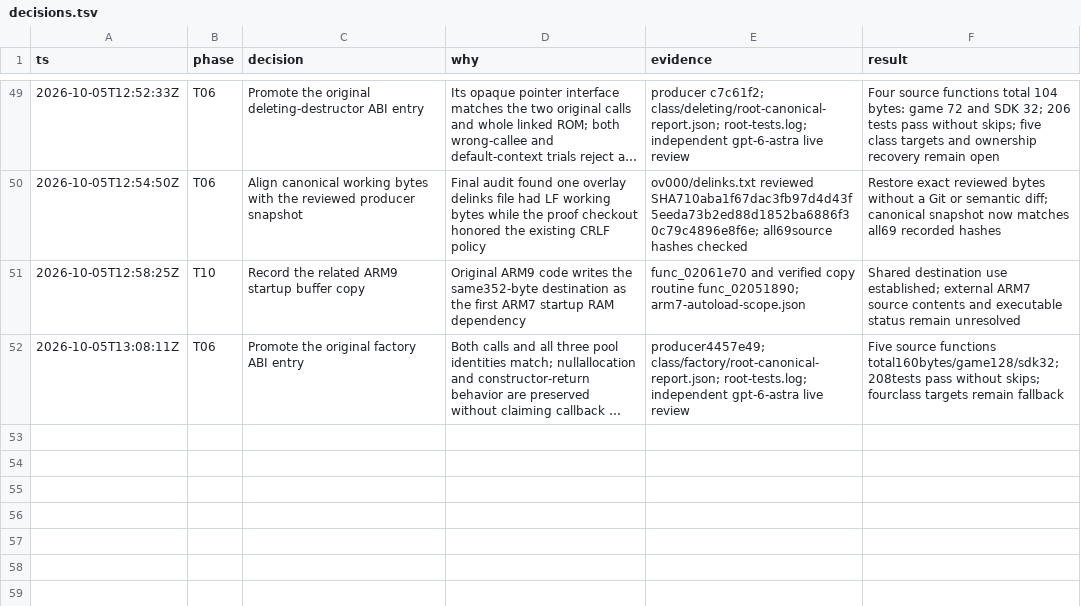
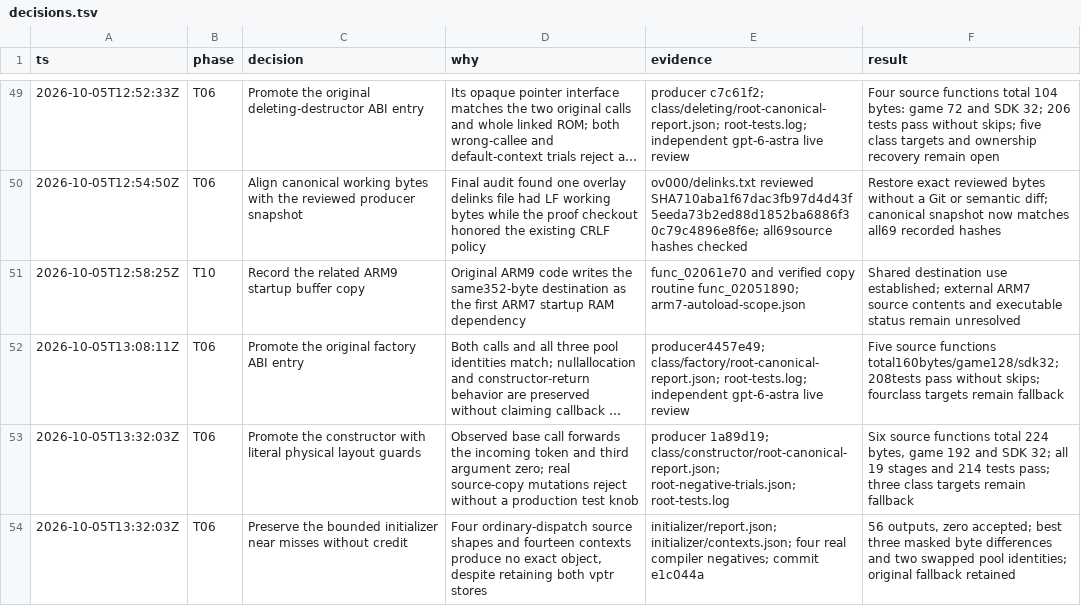
Before and after one commit to drj613/JUSDecomp, a TSV file: decomp/matching-notes/decisions.tsv, drawn as a sheet; only a part is shown, gaps mark what is left out; long unchanged cells end in …; the diff names each change by its address in the sheet, - before the commit and + after, or states it on an @@ line.

Commit message:
Publish constructor cleanup proof and preserved initializer near misses

```diff
--- a/decomp/matching-notes/decisions.tsv
+++ b/decomp/matching-notes/decisions.tsv
+row 53: 2026-10-05T13:32:03Z | T06 | Promote the constructor with literal physical layout guards | Observed base call forwards the incoming token and third argument zero; real source-copy mutations reject without a production test knob | producer 1a89d19; class/constructor/root-canonical-report.json; root-negative-trials.json; root-tests.log | Six source functions total 224 bytes, game 192 and SDK 32; all 19 stages and 214 tests pass; three class targets remain fallback
+row 54: 2026-10-05T13:32:03Z | T06 | Preserve the bounded initializer near misses without credit | Four ordinary-dispatch source shapes and fourteen contexts produce no exact object, despite retaining both vptr stores | initializer/report.json; initializer/contexts.json; four real compiler negatives; commit e1c044a | 56 outputs, zero accepted; best three masked byte differences and two swapped pool identities; original fallback retained
```
Also changed, not shown: 7 other files.
